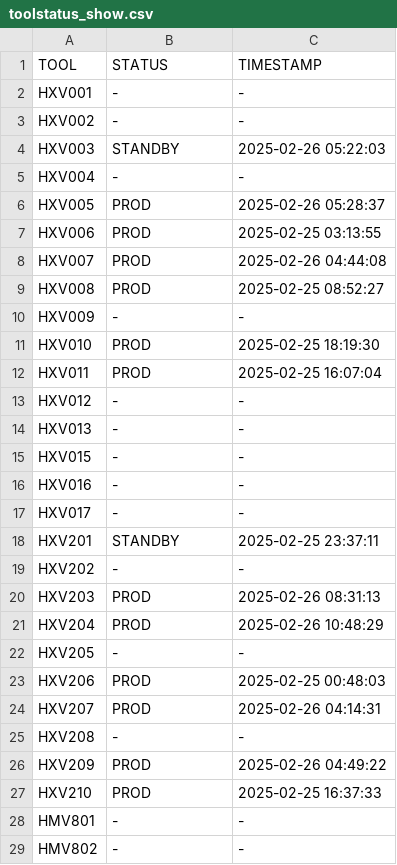
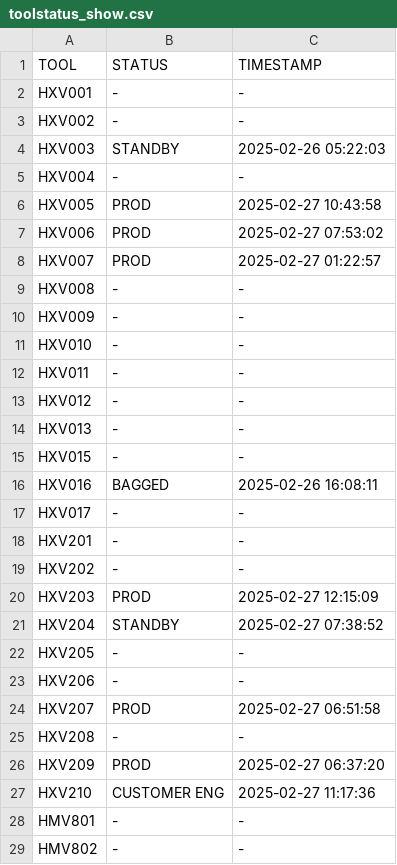
Before and after one commit to VinnieIntel/Data-Watch, a CSV file: backend/data/toolstatus_show.csv, drawn as a sheet; only a part is shown.

```diff
--- a/backend/data/toolstatus_show.csv
+++ b/backend/data/toolstatus_show.csv
@@ -5,9 +5,9 @@ HXV003,STANDBY,2025-02-26 05:22:03
 HXV004,-,-
-HXV005,PROD,2025-02-26 05:28:37
-HXV006,PROD,2025-02-25 03:13:55
-HXV007,PROD,2025-02-26 04:44:08
-HXV008,PROD,2025-02-25 08:52:27
+HXV005,PROD,2025-02-27 10:43:58
+HXV006,PROD,2025-02-27 07:53:02
+HXV007,PROD,2025-02-27 01:22:57
+HXV008,-,-
 HXV009,-,-
-HXV010,PROD,2025-02-25 18:19:30
-HXV011,PROD,2025-02-25 16:07:04
+HXV010,-,-
+HXV011,-,-
 HXV012,-,-
@@ -15,14 +15,14 @@ HXV013,-,-
 HXV015,-,-
-HXV016,-,-
+HXV016,BAGGED,2025-02-26 16:08:11
 HXV017,-,-
-HXV201,STANDBY,2025-02-25 23:37:11
+HXV201,-,-
 HXV202,-,-
-HXV203,PROD,2025-02-26 08:31:13
-HXV204,PROD,2025-02-26 10:48:29
+HXV203,PROD,2025-02-27 12:15:09
+HXV204,STANDBY,2025-02-27 07:38:52
 HXV205,-,-
-HXV206,PROD,2025-02-25 00:48:03
-HXV207,PROD,2025-02-26 04:14:31
+HXV206,-,-
+HXV207,PROD,2025-02-27 06:51:58
 HXV208,-,-
-HXV209,PROD,2025-02-26 04:49:22
-HXV210,PROD,2025-02-25 16:37:33
+HXV209,PROD,2025-02-27 06:37:20
+HXV210,CUSTOMER ENG,2025-02-27 11:17:36
 HMV801,-,-
```
Also changed, not shown: 3 other files.
